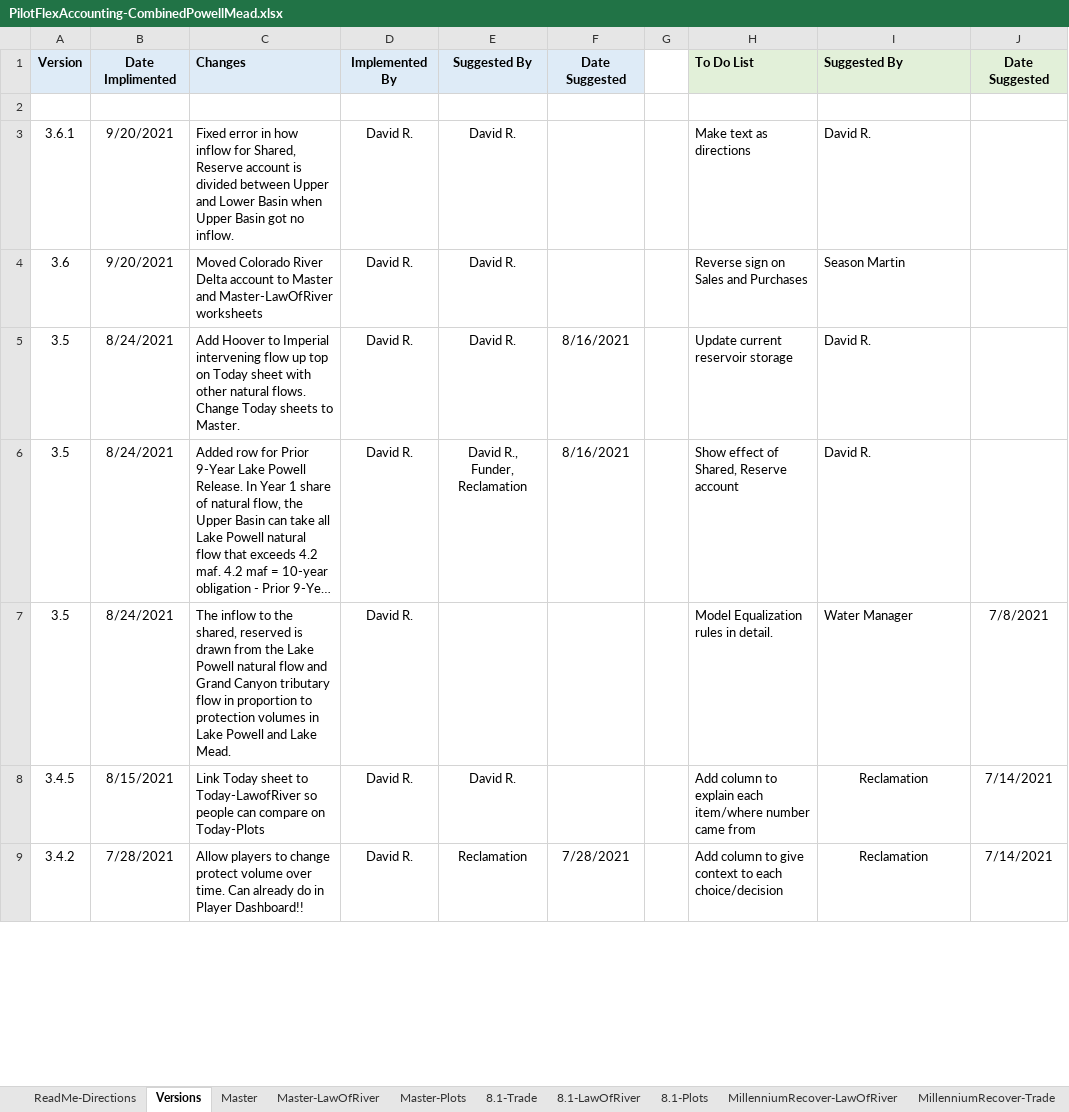
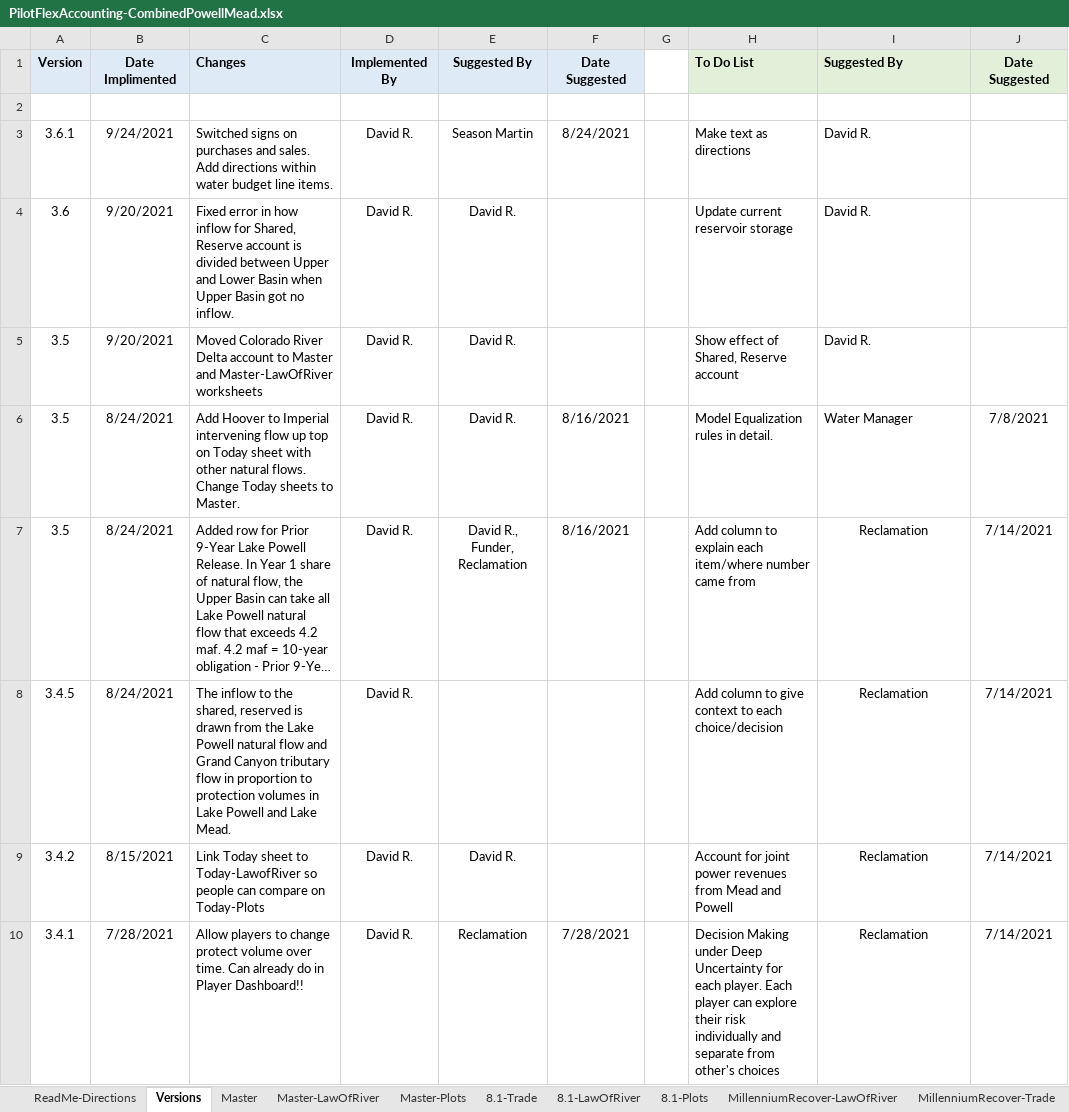
Before and after one commit to dzeke/ColoradoRiverCoding, an Excel workbook: ModelMusings/PilotFlexAccounting-CombinedPowellMead.xlsx, sheet Versions, drawn as a sheet; only a part is shown; long unchanged cells end in …; values as stored, in another font and other column widths than the file's, no borders; addresses are those after the commit; the diff covers the shown part only; the diff names each change by its address in the sheet, - before the commit and + after, or states it on an @@ line.

Commit message:
Switch signs on purchases and sales in spreadsheet. Tweak benefit text on README.md.

```diff
--- a/ModelMusings/PilotFlexAccounting-CombinedPowellMead.xlsx (sheet Versions)
+++ b/ModelMusings/PilotFlexAccounting-CombinedPowellMead.xlsx (sheet Versions)
+row 3: 3.6.1 | 9/24/2021 | Switched signs on purchases and sales. Add directions within water budget line items. | David R. | Season Martin | 8/24/2021 |  | Make text as directions | David R.
-A4: 3.6.1
+A4: 3.6
-H4: Make text as directions
+H4: Update current reservoir storage
-A5: 3.6
+A5: 3.5
-H5: Reverse sign on Sales and Purchases
+H5: Show effect of Shared, Reserve account
-I5: Season Martin
+I5: David R.
-H6: Update current reservoir storage
+H6: Model Equalization rules in detail.
-I6: David R.
+I6: Water Manager
-J6: (empty)
+J6: 7/8/2021
-H7: Show effect of Shared, Reserve account
+H7: Add column to explain each item/where number came from
-I7: David R.
+I7: Reclamation
-I7:I8 alignment: left
+I7:I8 alignment: center
-J7: (empty)
+J7: 7/14/2021
-A8: 3.5
+A8: 3.4.5
-H8: Model Equalization rules in detail.
+H8: Add column to give context to each choice/decision
-I8: Water Manager
+I8: Reclamation
-J8: 7/8/2021
+J8: 7/14/2021
-A9: 3.4.5
+A9: 3.4.2
-H9: Add column to explain each item/where number came from
+H9: Account for joint power revenues from Mead and Powell
-A10: 3.4.2
+A10: 3.4.1
-H10: Add column to give context to each choice/decision
+H10: Decision Making under Deep Uncertainty for each player. Each player can explore their risk individually and separate from other's choices
```
Also changed, not shown: 26 edited cells elsewhere in this sheet, sheet Master, sheet Master-LawOfRiver, sheet ReadMe-Directions, formulas that keep their value, 1 other file.
